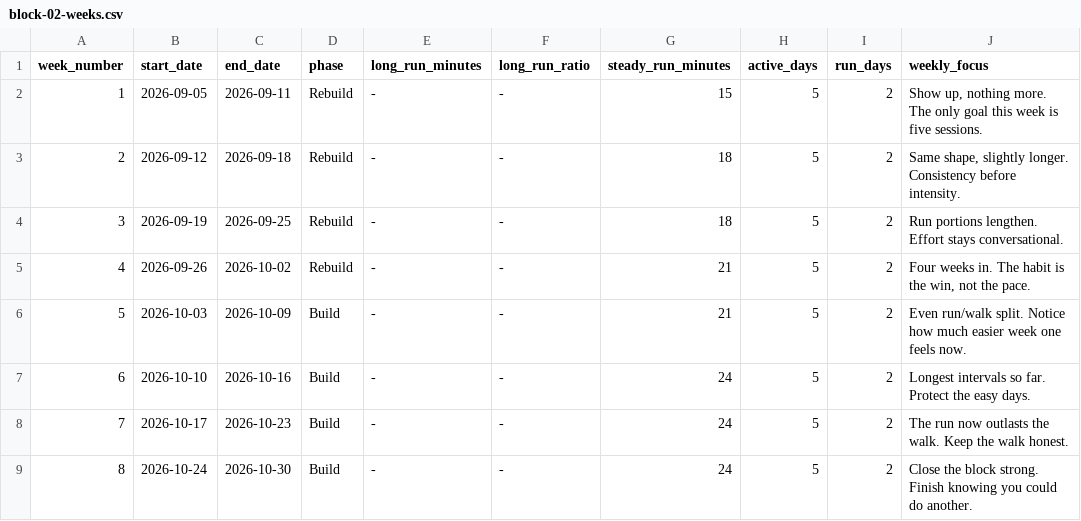
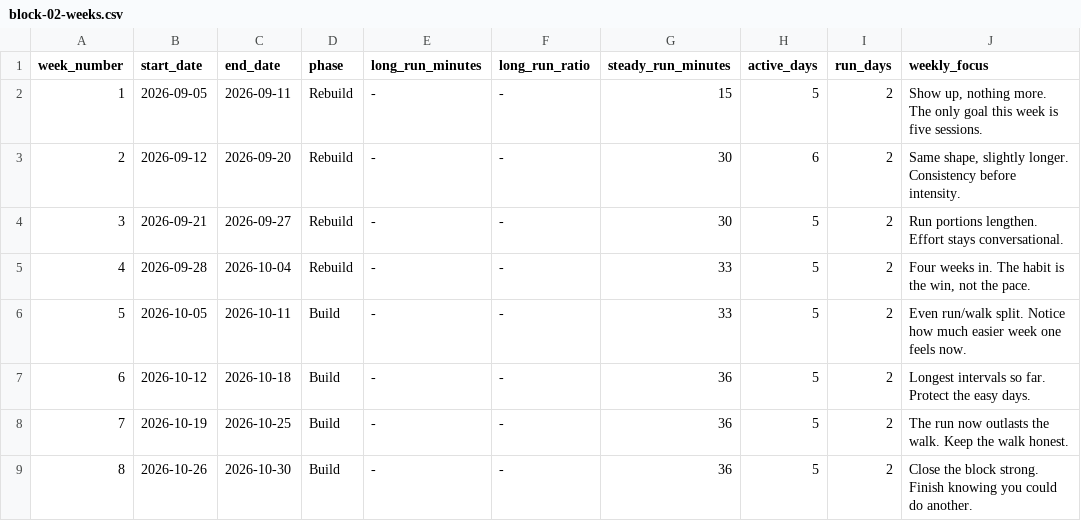
Before and after one commit to scottyleblanc/TACE.Website, a CSV file: dev/block-02-weeks.csv, drawn as a sheet.

```diff
--- a/dev/block-02-weeks.csv
+++ b/dev/block-02-weeks.csv
@@ -2,8 +2,8 @@ week_number,start_date,end_date,phase,long_run_minutes,long_run_ratio,steady_run
 1,2026-09-05,2026-09-11,Rebuild,-,-,15,5,2,"Show up, nothing more. The only goal this week is five sessions."
-2,2026-09-12,2026-09-18,Rebuild,-,-,18,5,2,"Same shape, slightly longer. Consistency before intensity."
-3,2026-09-19,2026-09-25,Rebuild,-,-,18,5,2,Run portions lengthen. Effort stays conversational.
-4,2026-09-26,2026-10-02,Rebuild,-,-,21,5,2,"Four weeks in. The habit is the win, not the pace."
-5,2026-10-03,2026-10-09,Build,-,-,21,5,2,Even run/walk split. Notice how much easier week one feels now.
-6,2026-10-10,2026-10-16,Build,-,-,24,5,2,Longest intervals so far. Protect the easy days.
-7,2026-10-17,2026-10-23,Build,-,-,24,5,2,The run now outlasts the walk. Keep the walk honest.
-8,2026-10-24,2026-10-30,Build,-,-,24,5,2,Close the block strong. Finish knowing you could do another.
+2,2026-09-12,2026-09-20,Rebuild,-,-,30,6,2,"Same shape, slightly longer. Consistency before intensity."
+3,2026-09-21,2026-09-27,Rebuild,-,-,30,5,2,Run portions lengthen. Effort stays conversational.
+4,2026-09-28,2026-10-04,Rebuild,-,-,33,5,2,"Four weeks in. The habit is the win, not the pace."
+5,2026-10-05,2026-10-11,Build,-,-,33,5,2,Even run/walk split. Notice how much easier week one feels now.
+6,2026-10-12,2026-10-18,Build,-,-,36,5,2,Longest intervals so far. Protect the easy days.
+7,2026-10-19,2026-10-25,Build,-,-,36,5,2,The run now outlasts the walk. Keep the walk honest.
+8,2026-10-26,2026-10-30,Build,-,-,36,5,2,Close the block strong. Finish knowing you could do another.
```
Also changed, not shown: dev/block-02-days.csv, 4 other files.
